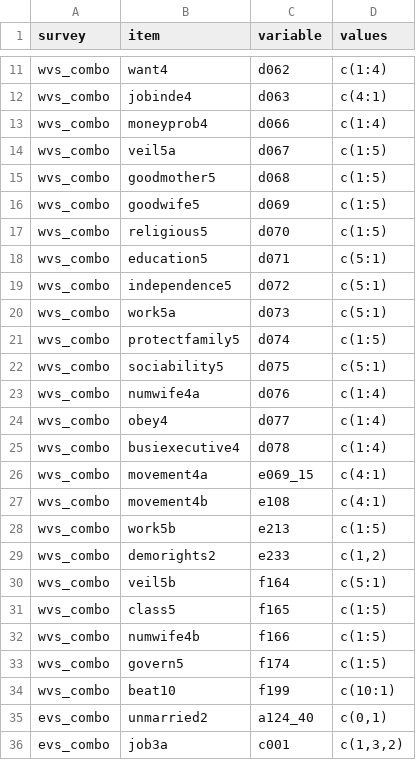
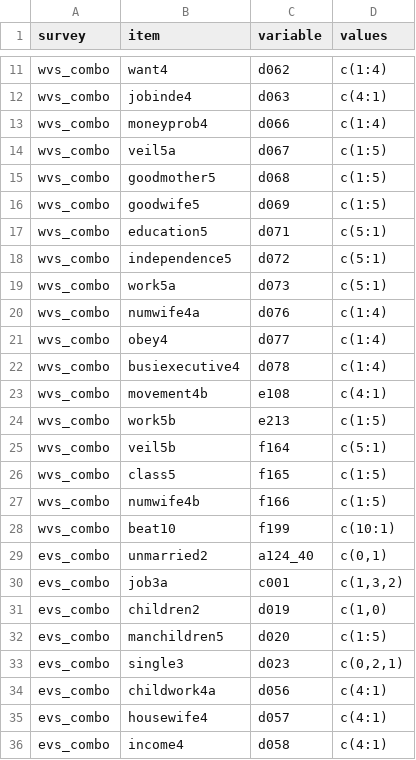
Before and after one commit to fsolt/dcpo_gender_roles, a CSV file: data-raw/surveys_egr.csv, drawn as a sheet; only a part is shown, gaps mark what is left out; the shorter side is filled out with more unchanged rows; the diff names each change by its address in the sheet, - before the commit and + after, or states it on an @@ line.

Commit message:
Update surveys_egr.csv
This update is based on the comments from Fred and Lindsey.
I exclude the following questionnaires: WVS d070, WVS d074, WVS d075, WVS e069_15, WVS f174, and WVS e233.

-Byung-Deuk.

```diff
--- a/data-raw/surveys_egr.csv
+++ b/data-raw/surveys_egr.csv
-row 17: wvs_combo | religious5 | d070 | c(1:5)
-row 21: wvs_combo | protectfamily5 | d074 | c(1:5)
-row 22: wvs_combo | sociability5 | d075 | c(5:1)
-row 26: wvs_combo | movement4a | e069_15 | c(4:1)
-row 29: wvs_combo | demorights2 | e233 | c(1,2)
-row 33: wvs_combo | govern5 | f174 | c(1:5)
```
